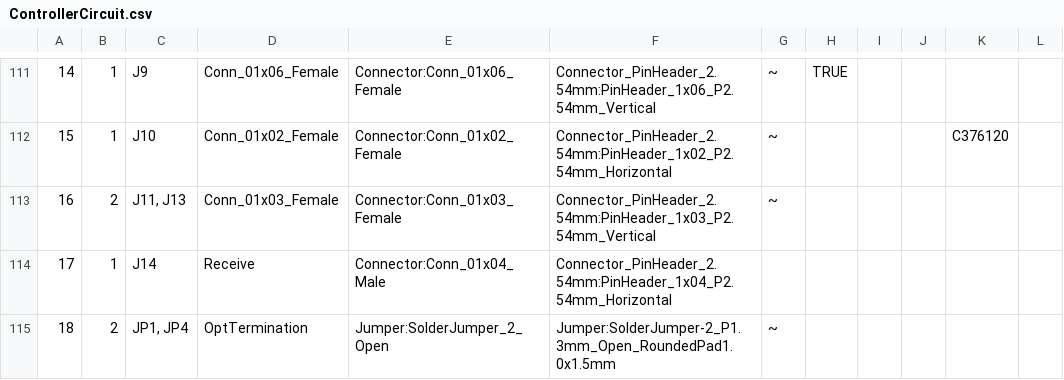
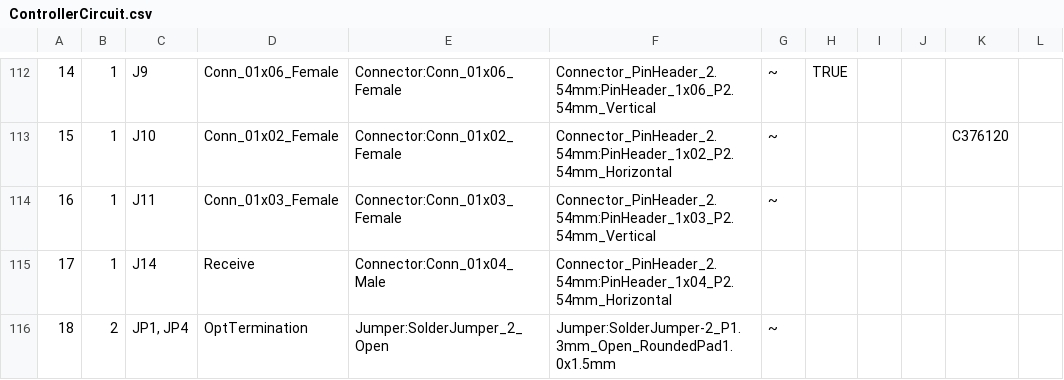
Before and after one commit to norn93/diyBMSv4, a CSV file: ControllerCircuit/ControllerCircuit.csv, drawn as a sheet; only a part is shown, gaps mark what is left out; addresses are those after the commit; the diff covers the shown part only; the diff names each change by its address in the sheet, - before the commit and + after, or states it on an @@ line.

```diff
--- a/ControllerCircuit/ControllerCircuit.csv
+++ b/ControllerCircuit/ControllerCircuit.csv
-B114: 2
+B114: 1
-C114: J11, J13
+C114: J11
```
Also changed, not shown: 3 added rows, 2 removed rows, 4 edited cells and row numbers in column A elsewhere in this file, ControllerCircuit/ControllerCircuit_bom_jlc.csv, ControllerCircuit/ControllerCircuit_cpl_jlc.csv, 19 other files.
